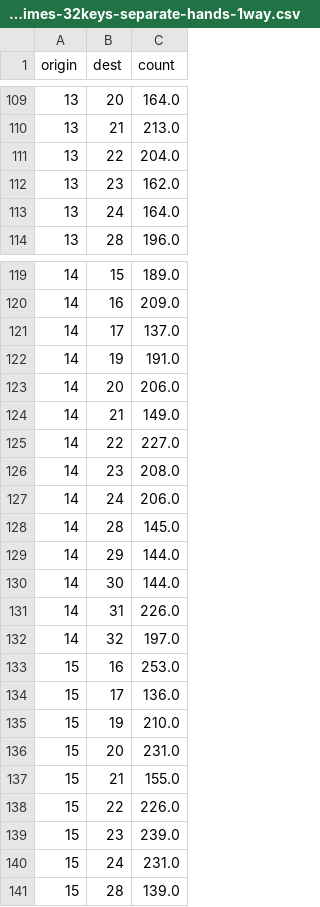
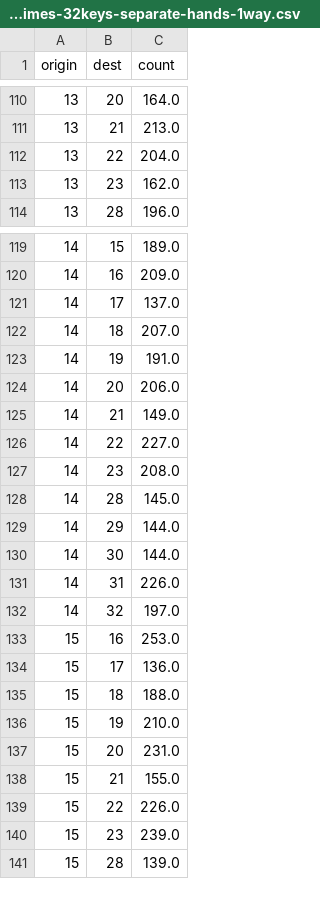
Before and after one commit to binarybottle/typing-data, a CSV file: key-pair-times-32keys-separate-hands-1way.csv, drawn as a sheet; only a part is shown, gaps mark what is left out; removed rows and columns are numbered as before the commit, all else as after; the diff covers the shown part only; the diff names each change by its address in the sheet, - before the commit and + after, or states it on an @@ line.

```diff
--- a/key-pair-times-32keys-separate-hands-1way.csv
+++ b/key-pair-times-32keys-separate-hands-1way.csv
-row 113: 13 | 24 | 164.0
+row 122: 14 | 18 | 207.0
-row 127: 14 | 24 | 206.0
+row 135: 15 | 18 | 188.0
-row 140: 15 | 24 | 231.0
```
Also changed, not shown: 13 added rows and 12 removed rows elsewhere in this file.
